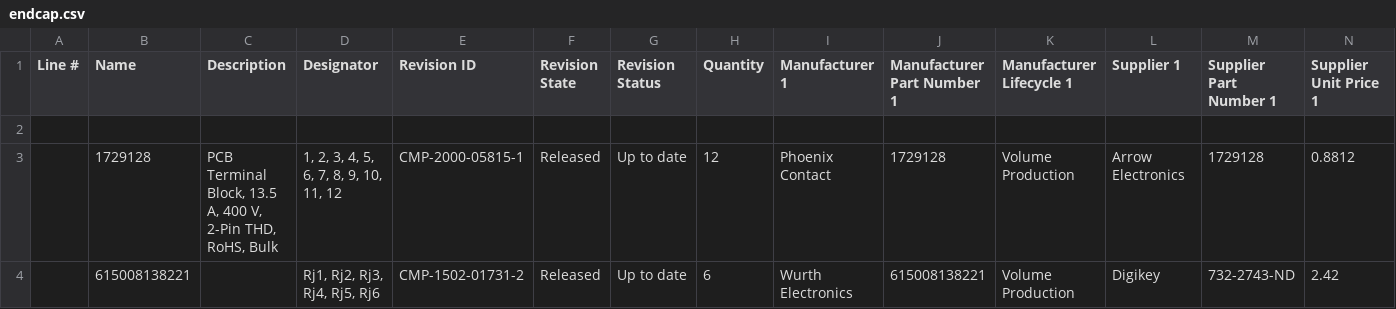
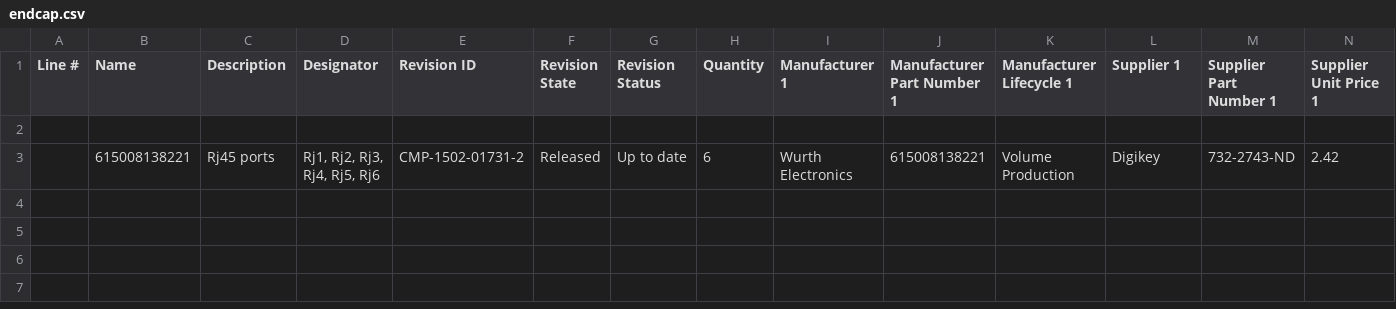
Before and after one commit to Robot-printer/ROV-project, a CSV file: PCB/Altium files/endcap.csv, drawn as a sheet; only a part is shown; removed rows and columns are numbered as before the commit, all else as after; rows hold the shown columns only; the diff names each change by its address in the sheet, - before the commit and + after, or states it on an @@ line.

Commit message:
Update endcap.csv

```diff
--- a/PCB/Altium files/endcap.csv
+++ b/PCB/Altium files/endcap.csv
-row 3:  | 1729128 | PCB Terminal Block, 13.5 A, 400 V, 2-Pin THD, RoHS, Bulk | 1, 2, 3, 4, 5, 6, 7, 8, 9, 10, 11, 12 | CMP-2000-05815-1 | Released | Up to date | 12 | Phoenix Contact | 1729128 | Volume Production | Arrow Electronics | 1729128 | 0.8812
-C3 (Description): (empty)
+C3 (Description): Rj45 ports
```
